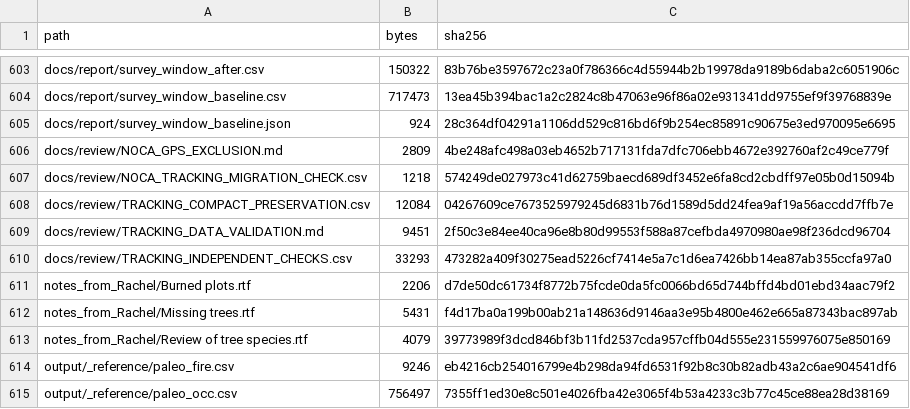
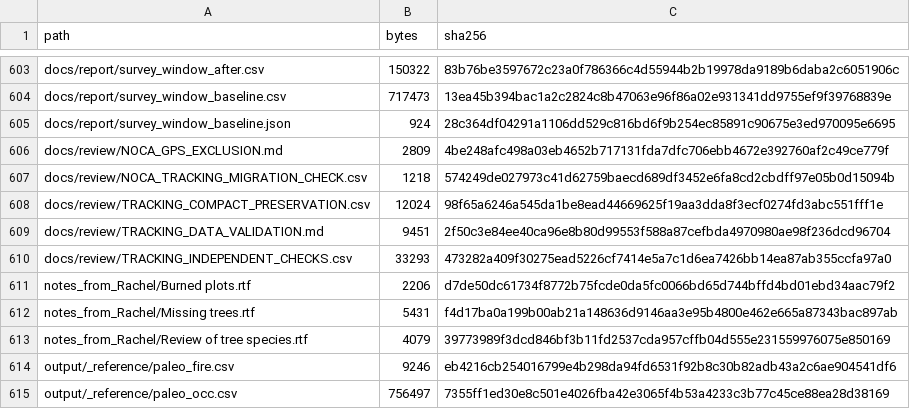
Before and after one commit to billurbektas/PaleoACES, a CSV file: docs/assets/analysis/inputs.csv, drawn as a sheet; only a part is shown, gaps mark what is left out.

```diff
--- a/docs/assets/analysis/inputs.csv
+++ b/docs/assets/analysis/inputs.csv
@@ -607,3 +607,3 @@ docs/review/NOCA_GPS_EXCLUSION.md,2809,4be248afc498a03eb4652b717131fda7dfc706ebb
 docs/review/NOCA_TRACKING_MIGRATION_CHECK.csv,1218,574249de027973c41d62759baecd689df3452e6fa8cd2cbdff97e05b0d15094b
-docs/review/TRACKING_COMPACT_PRESERVATION.csv,12084,04267609ce7673525979245d6831b76d1589d5dd24fea9af19a56accdd7ffb7e
+docs/review/TRACKING_COMPACT_PRESERVATION.csv,12024,98f65a6246a545da1be8ead44669625f19aa3dda8f3ecf0274fd3abc551fff1e
 docs/review/TRACKING_DATA_VALIDATION.md,9451,2f50c3e84ee40ca96e8b80d99553f588a87cefbda4970980ae98f236dcd96704
```
Also changed, not shown: docs/assets/analysis/artifacts.csv, docs/review/TRACKING_COMPACT_PRESERVATION.csv, 1 other file.
